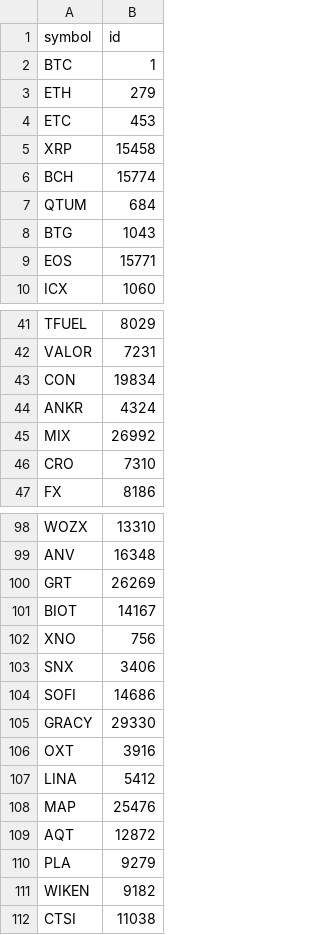
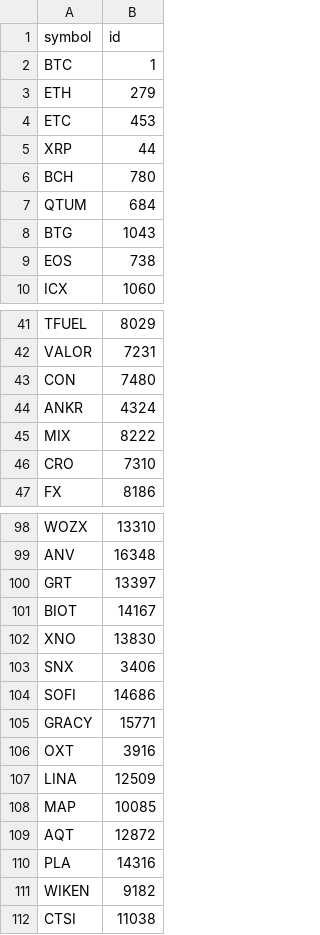
Before and after one commit to fromitive/backtest, a CSV file: backtest/csvrepo/coingecko_symbol.csv, drawn as a sheet; only a part is shown, gaps mark what is left out; the diff covers the shown part only.

Commit message:
coingecko symbol_update

```diff
--- a/backtest/csvrepo/coingecko_symbol.csv
+++ b/backtest/csvrepo/coingecko_symbol.csv
@@ -4,7 +4,7 @@ ETH,279
 ETC,453
-XRP,15458
-BCH,15774
+XRP,44
+BCH,780
 QTUM,684
 BTG,1043
-EOS,15771
+EOS,738
 ICX,1060
@@ -42,5 +42,5 @@ TFUEL,8029
 VALOR,7231
-CON,19834
+CON,7480
 ANKR,4324
-MIX,26992
+MIX,8222
 CRO,7310
@@ -99,13 +99,13 @@ WOZX,13310
 ANV,16348
-GRT,26269
+GRT,13397
 BIOT,14167
-XNO,756
+XNO,13830
 SNX,3406
 SOFI,14686
-GRACY,29330
+GRACY,15771
 OXT,3916
-LINA,5412
-MAP,25476
+LINA,12509
+MAP,10085
 AQT,12872
-PLA,9279
+PLA,14316
 WIKEN,9182
```
Also changed, not shown: 1 moved row and 23 edited cells elsewhere in this file.
